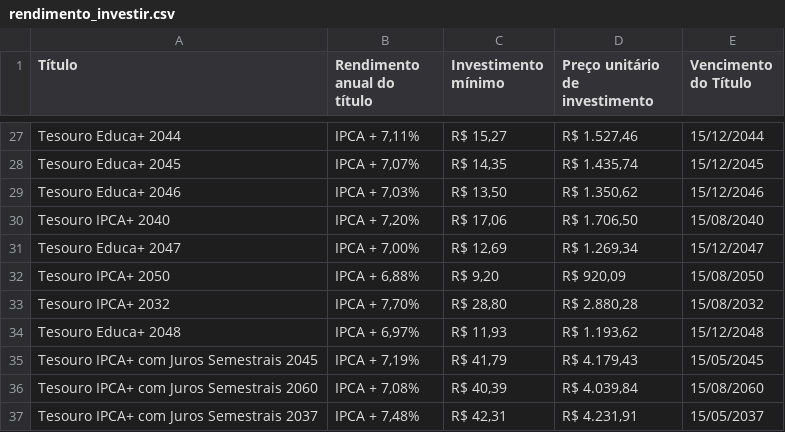
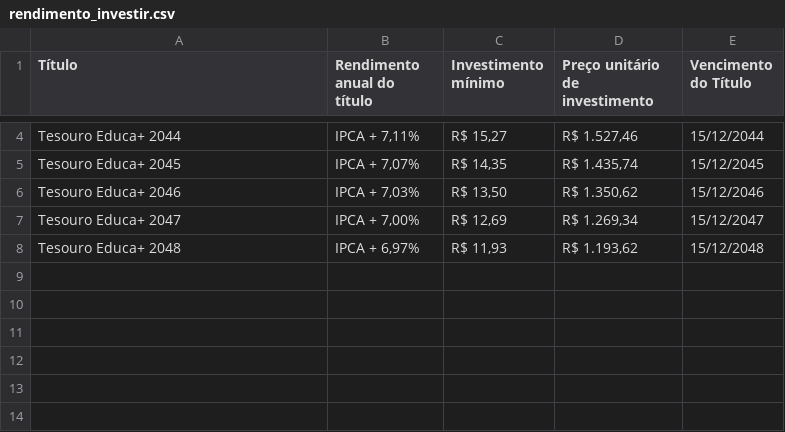
Before and after one commit to ghostnetrn/bot-tesouro-direto, a CSV file: rendimento_investir.csv, drawn as a sheet; only a part is shown, gaps mark what is left out; the diff covers the shown part only; the diff names each change by its address in the sheet, - before the commit and + after, or states it on an @@ line.

Commit message:
Atualizar Tesouro Direto

```diff
--- a/rendimento_investir.csv
+++ b/rendimento_investir.csv
-row 30: Tesouro IPCA+ 2040 | IPCA + 7,20% | R$ 17,06 | R$ 1.706,50 | 15/08/2040
-row 32: Tesouro IPCA+ 2050 | IPCA + 6,88% | R$ 9,20 | R$ 920,09 | 15/08/2050
-row 33: Tesouro IPCA+ 2032 | IPCA + 7,70% | R$ 28,80 | R$ 2.880,28 | 15/08/2032
-row 35: Tesouro IPCA+ com Juros Semestrais 2045 | IPCA + 7,19% | R$ 41,79 | R$ 4.179,43 | 15/05/2045
-row 36: Tesouro IPCA+ com Juros Semestrais 2060 | IPCA + 7,08% | R$ 40,39 | R$ 4.039,84 | 15/08/2060
-row 37: Tesouro IPCA+ com Juros Semestrais 2037 | IPCA + 7,48% | R$ 42,31 | R$ 4.231,91 | 15/05/2037
```
Also changed, not shown: 23 removed rows elsewhere in this file.
